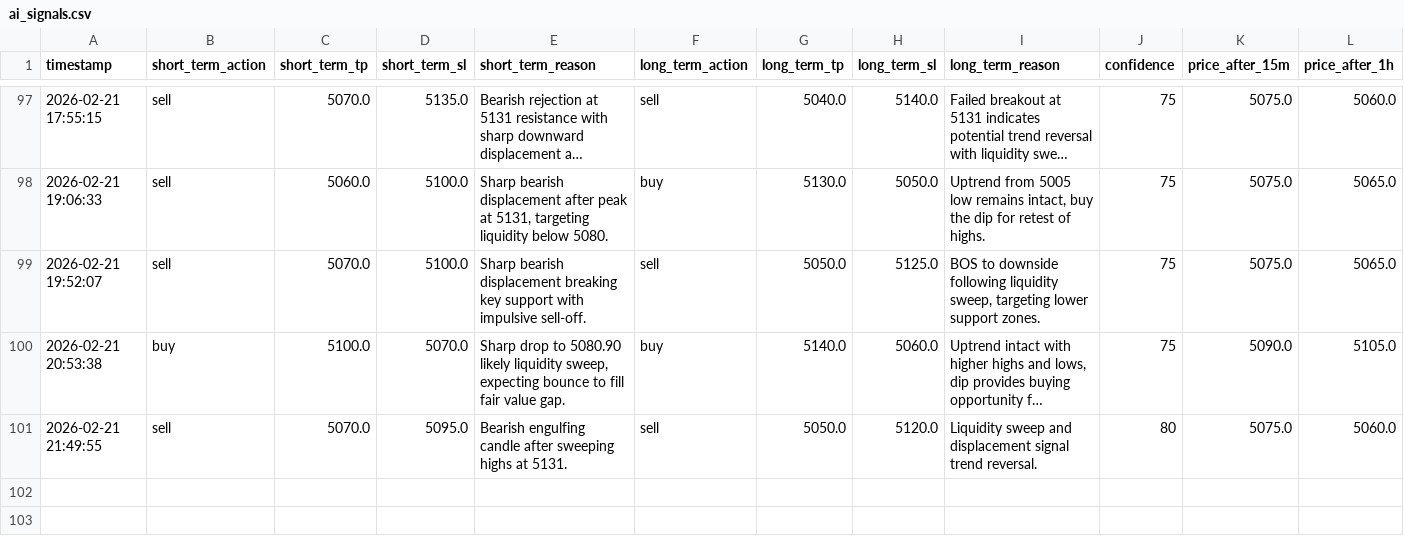
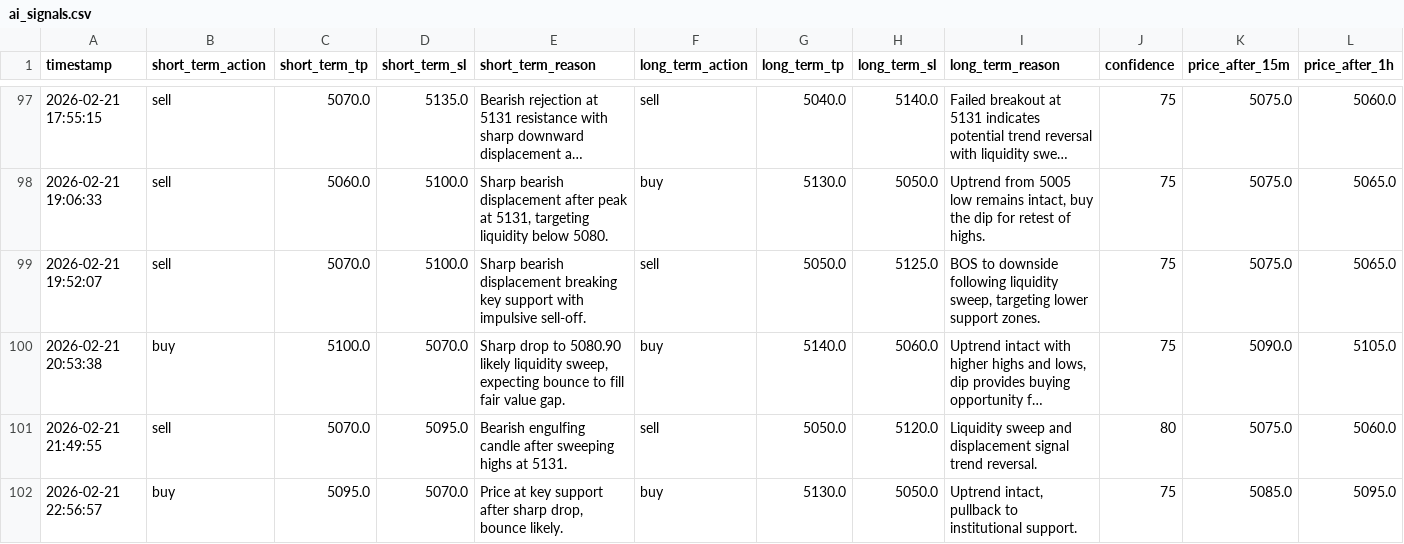
Before and after one commit to jjlabor832026-ui/ai-xau-signals, a CSV file: ai_signals.csv, drawn as a sheet; only a part is shown, gaps mark what is left out; long unchanged cells end in …; rows hold the shown columns only; the diff names each change by its address in the sheet, - before the commit and + after, or states it on an @@ line.

```diff
--- a/ai_signals.csv
+++ b/ai_signals.csv
+row 102: 2026-02-21 22:56:57 | buy | 5095.0 | 5070.0 | Price at key support after sharp drop, bounce likely. | buy | 5130.0 | 5050.0 | Uptrend intact, pullback to institutional support. | 75 | 5085.0 | 5095.0
```
